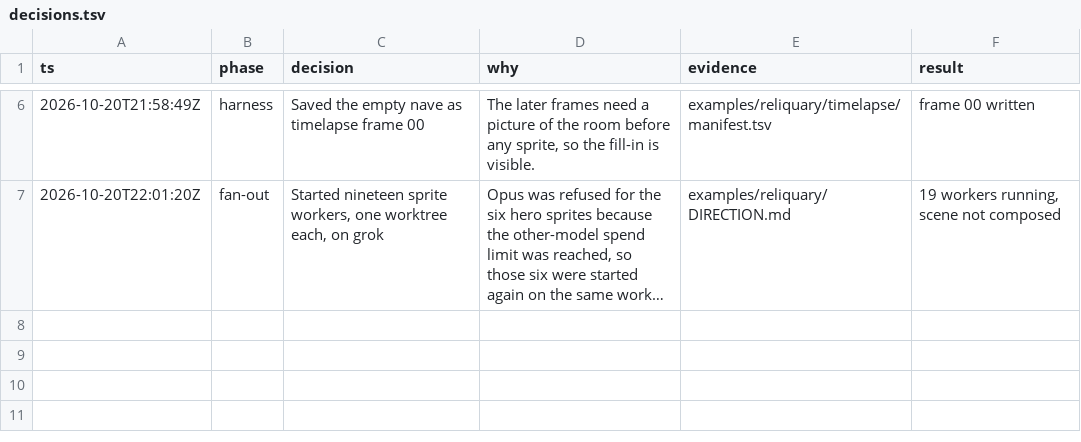
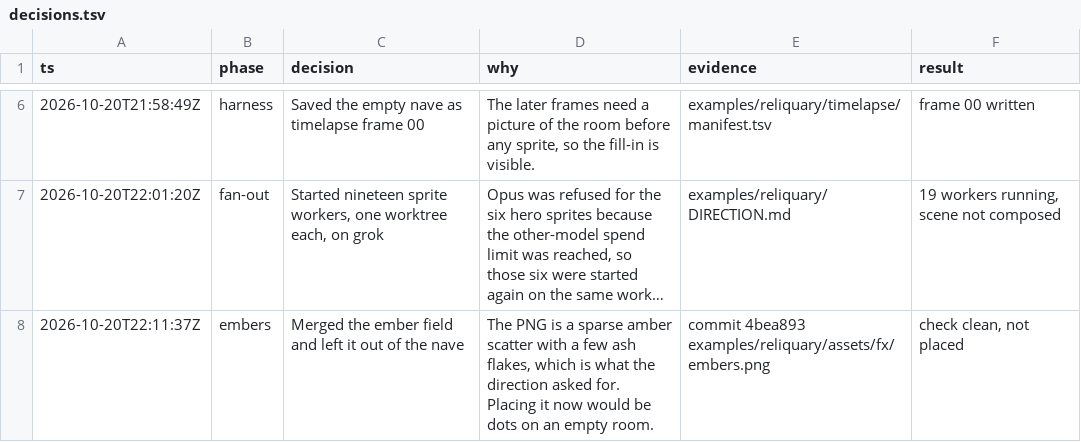
Before and after one commit to tvanhens/artscript, a TSV file: examples/reliquary/decisions.tsv, drawn as a sheet; only a part is shown, gaps mark what is left out; long unchanged cells end in …; the diff names each change by its address in the sheet, - before the commit and + after, or states it on an @@ line.

```diff
--- a/examples/reliquary/decisions.tsv
+++ b/examples/reliquary/decisions.tsv
+row 8: 2026-10-20T22:11:37Z | embers | Merged the ember field and left it out of the nave | The PNG is a sparse amber scatter with a few ash flakes, which is what the direction asked for. Placing it now would be dots on an empty room. | commit 4bea893 examples/reliquary/assets/fx/embers.png | check clean, not placed
```
